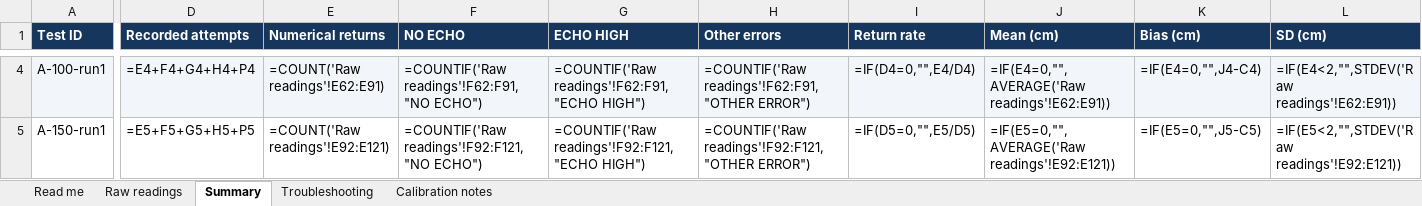
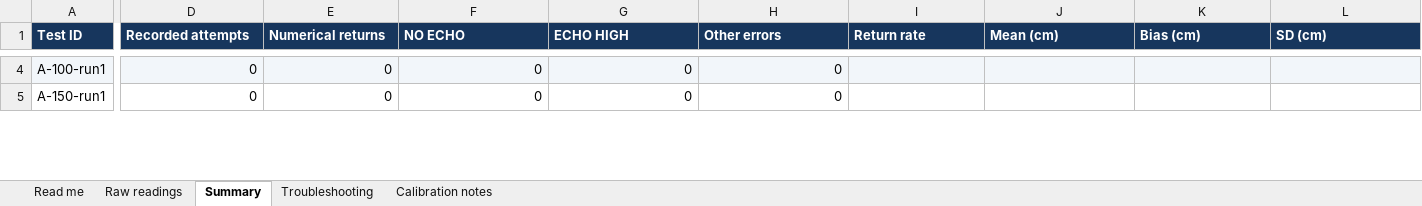
Before and after one commit to CamHaoHa/tracker_leader_follower, an Excel workbook: results/sensor-test-results.xlsx, sheet Summary, drawn as a sheet; only a part is shown, gaps mark what is left out; values as stored, in another font and other column widths than the file's, no borders; formulas without a stored value are shown as written; charts and pictures not drawn; the diff covers the shown part only; the diff names each change by its address in the sheet, - before the commit and + after, or states it on an @@ line.

```diff
--- a/results/sensor-test-results.xlsx (sheet Summary)
+++ b/results/sensor-test-results.xlsx (sheet Summary)
-D4 (Recorded attempts): =E4+F4+G4+H4+P4
+D4 (Recorded attempts): 0
-E4 (Numerical returns): =COUNT('Raw readings'!E62:E91)
+E4 (Numerical returns): 0
-F4 (NO ECHO): =COUNTIF('Raw readings'!F62:F91,"NO ECHO")
+F4 (NO ECHO): 0
-G4 (ECHO HIGH): =COUNTIF('Raw readings'!F62:F91,"ECHO HIGH")
+G4 (ECHO HIGH): 0
-H4 (Other errors): =COUNTIF('Raw readings'!F62:F91,"OTHER ERROR")
+H4 (Other errors): 0
-I4 (Return rate): =IF(D4=0,"",E4/D4)
+I4 (Return rate): (empty)
-J4 (Mean (cm)): =IF(E4=0,"",AVERAGE('Raw readings'!E62:E91))
+J4 (Mean (cm)): (empty)
-K4 (Bias (cm)): =IF(E4=0,"",J4-C4)
+K4 (Bias (cm)): (empty)
-L4 (SD (cm)): =IF(E4<2,"",STDEV('Raw readings'!E62:E91))
+L4 (SD (cm)): (empty)
-D5 (Recorded attempts): =E5+F5+G5+H5+P5
+D5 (Recorded attempts): 0
-E5 (Numerical returns): =COUNT('Raw readings'!E92:E121)
+E5 (Numerical returns): 0
-F5 (NO ECHO): =COUNTIF('Raw readings'!F92:F121,"NO ECHO")
+F5 (NO ECHO): 0
-G5 (ECHO HIGH): =COUNTIF('Raw readings'!F92:F121,"ECHO HIGH")
+G5 (ECHO HIGH): 0
-H5 (Other errors): =COUNTIF('Raw readings'!F92:F121,"OTHER ERROR")
+H5 (Other errors): 0
-I5 (Return rate): =IF(D5=0,"",E5/D5)
+I5 (Return rate): (empty)
-J5 (Mean (cm)): =IF(E5=0,"",AVERAGE('Raw readings'!E92:E121))
+J5 (Mean (cm)): (empty)
-K5 (Bias (cm)): =IF(E5=0,"",J5-C5)
+K5 (Bias (cm)): (empty)
-L5 (SD (cm)): =IF(E5<2,"",STDEV('Raw readings'!E92:E121))
+L5 (SD (cm)): (empty)
```
Also changed, not shown: 112 edited cells elsewhere in this sheet, sheet Raw readings, charts or pictures, 39 other files.
